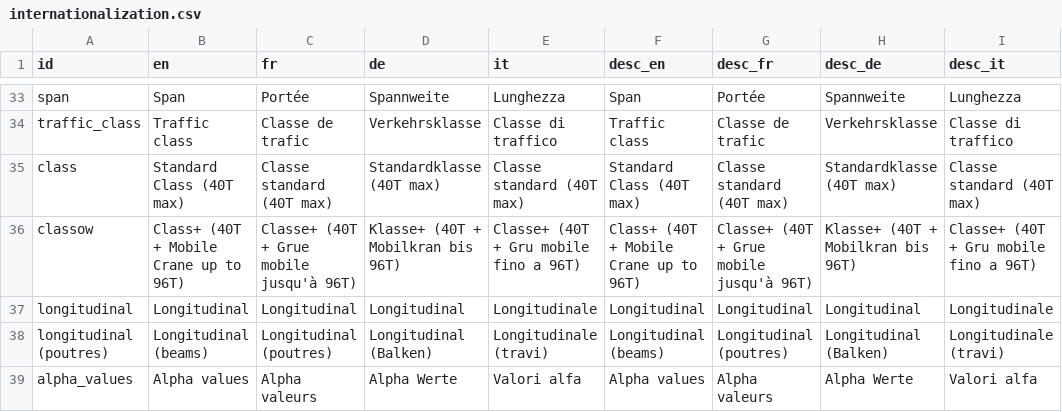
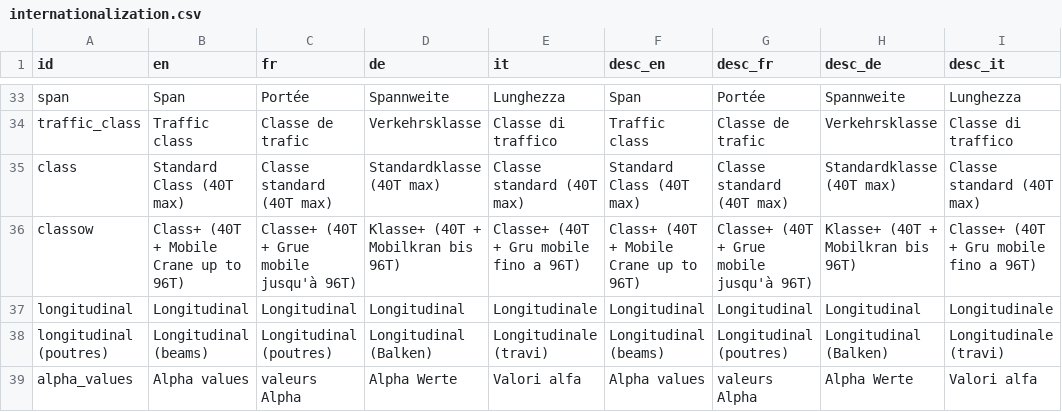
Before and after one commit to EPFL-ENAC/resslab-astra_82001, a CSV file: src/assets/data/internationalization.csv, drawn as a sheet; only a part is shown, gaps mark what is left out; the diff covers the shown part only; the diff names each change by its address in the sheet, - before the commit and + after, or states it on an @@ line.

```diff
--- a/src/assets/data/internationalization.csv
+++ b/src/assets/data/internationalization.csv
-C39 (fr): Alpha valeurs
+C39 (fr): valeurs Alpha
-G39 (desc_fr): Alpha valeurs
+G39 (desc_fr): valeurs Alpha
```
Also changed, not shown: 34 edited cells elsewhere in this file.
